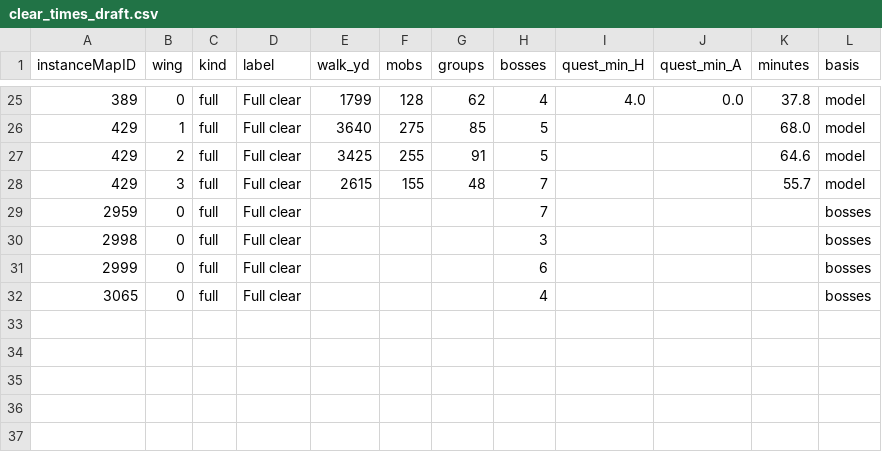
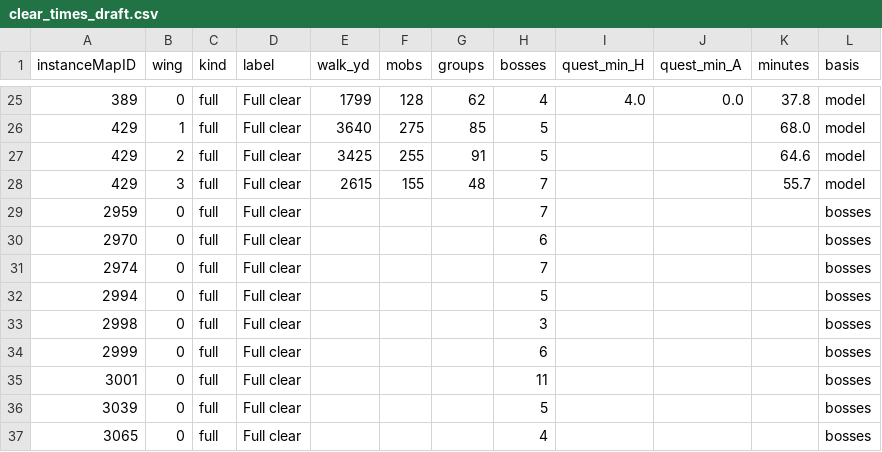
Before and after one commit to perweum/dungeon-crawler-forever, a CSV file: data/draft/clear_times_draft.csv, drawn as a sheet; only a part is shown, gaps mark what is left out; the diff names each change by its address in the sheet, - before the commit and + after, or states it on an @@ line.

```diff
--- a/data/draft/clear_times_draft.csv
+++ b/data/draft/clear_times_draft.csv
+row 30: 2970 | 0 | full | Full clear |  |  |  | 6 |  |  |  | bosses
+row 31: 2974 | 0 | full | Full clear |  |  |  | 7 |  |  |  | bosses
+row 32: 2994 | 0 | full | Full clear |  |  |  | 5 |  |  |  | bosses
+row 35: 3001 | 0 | full | Full clear |  |  |  | 11 |  |  |  | bosses
+row 36: 3039 | 0 | full | Full clear |  |  |  | 5 |  |  |  | bosses
```
Also changed, not shown: 4 other files.
